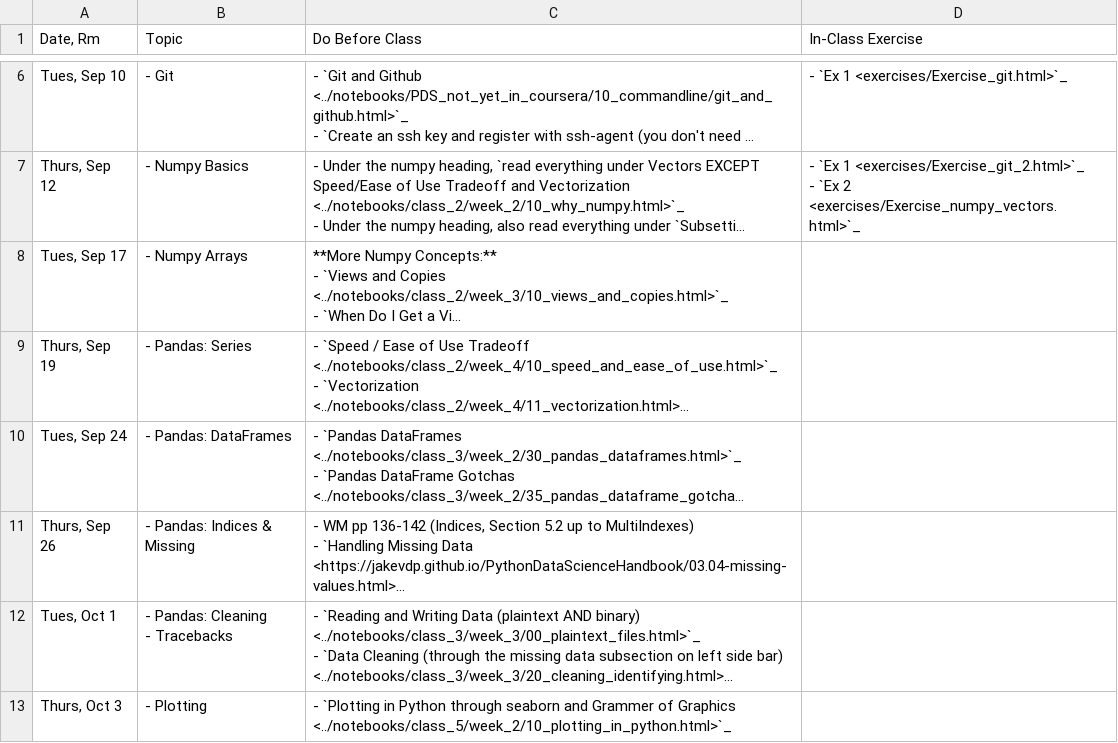
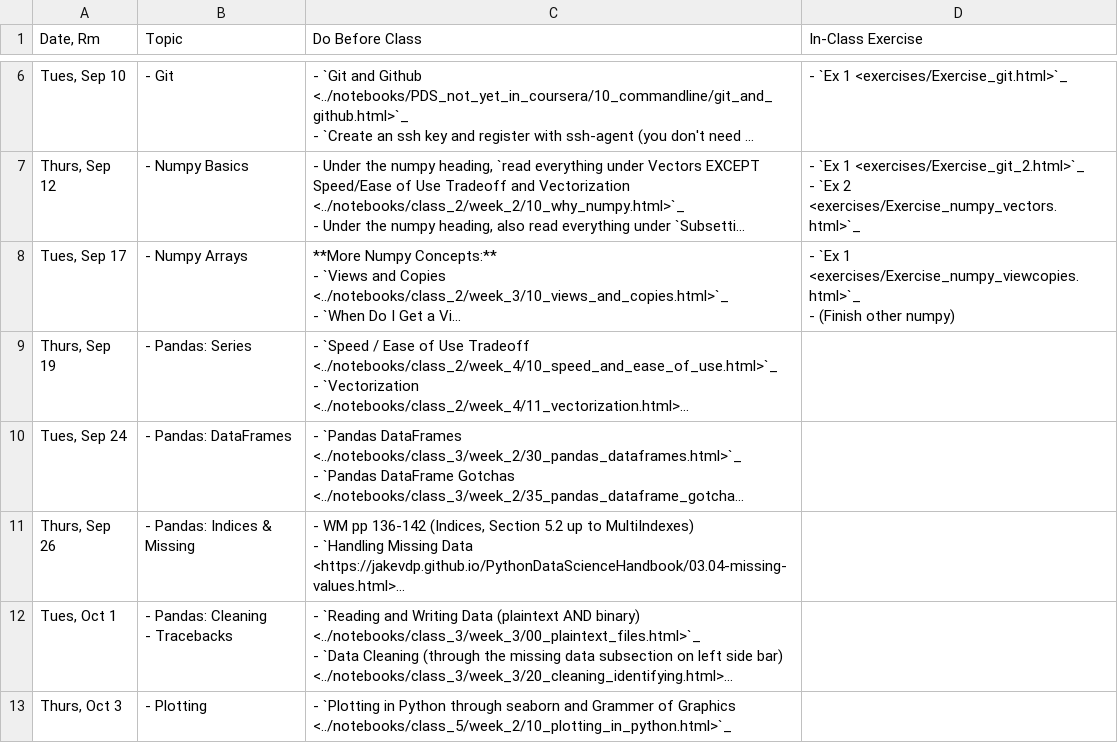
Before and after one commit to nickeubank/practicaldatascience_book, a CSV file: ids720_specific/class_schedule.csv, drawn as a sheet; only a part is shown, gaps mark what is left out; long unchanged cells end in …; ↵ is a line break in a cell; the diff names each change by its address in the sheet, - before the commit and + after, or states it on an @@ line.

Commit message:
view copy exercise

```diff
--- a/ids720_specific/class_schedule.csv
+++ b/ids720_specific/class_schedule.csv
-D8 (In-Class Exercise): (empty)
+D8 (In-Class Exercise): - `Ex 1 <exercises/Exercise_numpy_viewcopies.html>`_ ↵ - (Finish other numpy)
```
Also changed, not shown: 7 other files.
